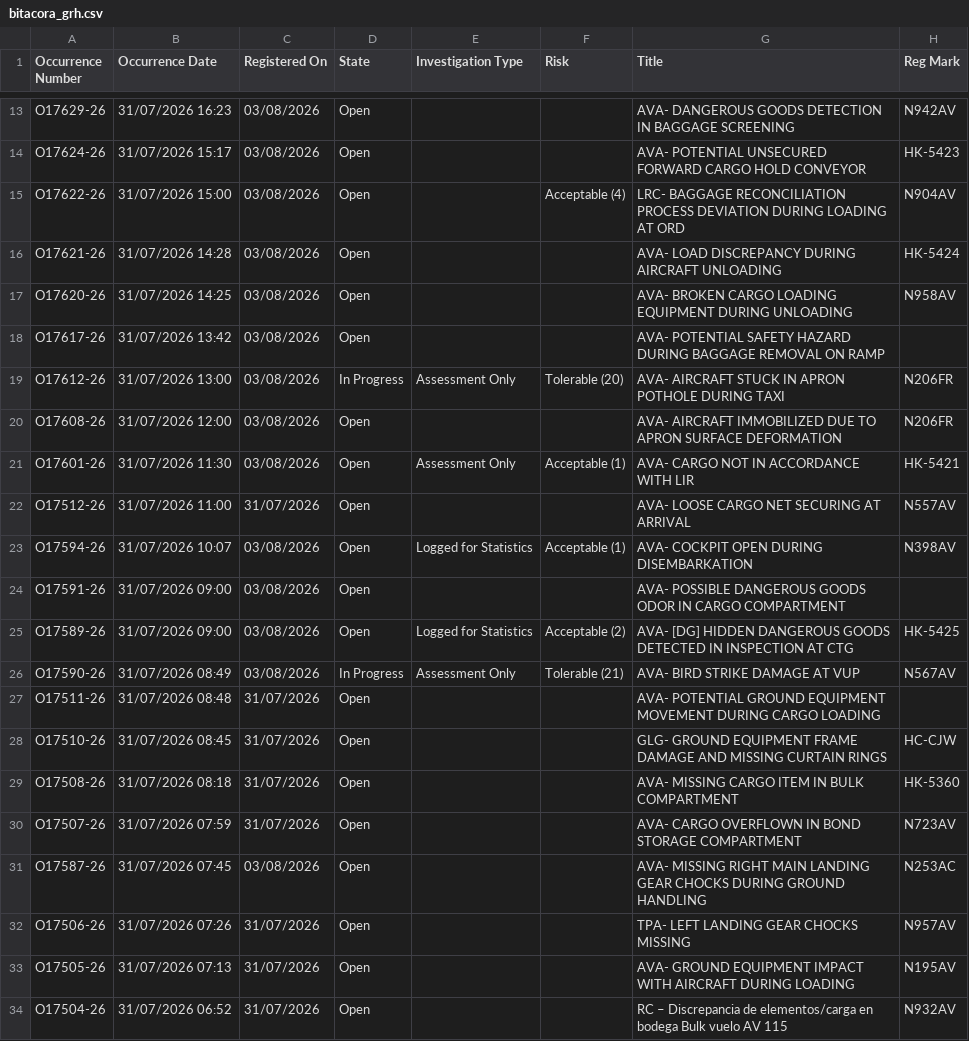
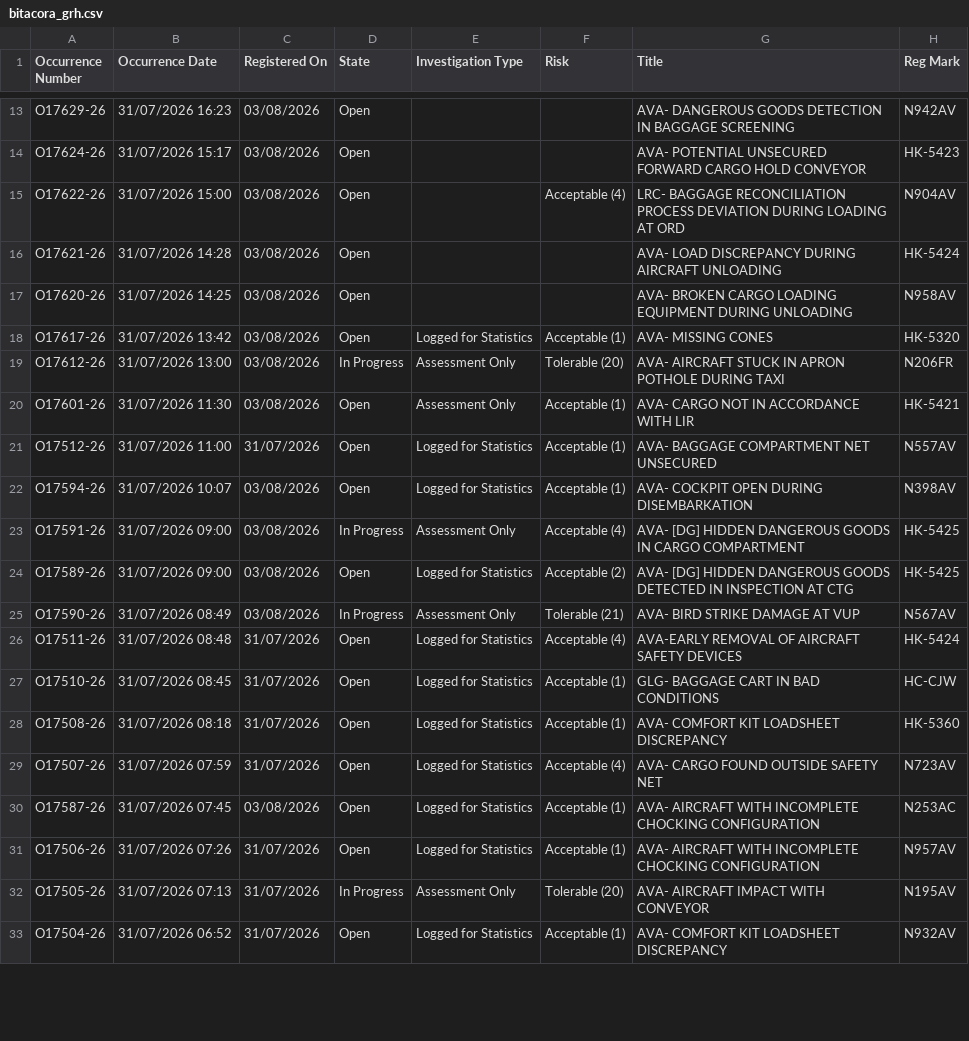
Before and after one commit to luibernip/segops, a CSV file: bitacora_grh.csv, drawn as a sheet; only a part is shown, gaps mark what is left out; the diff covers the shown part only.

```diff
--- a/bitacora_grh.csv
+++ b/bitacora_grh.csv
@@ -17,18 +17,17 @@ O17621-26,31/07/2026 14:28,03/08/2026,Open,,,AVA- LOAD DISCREPANCY DURING AIRCRA
 O17620-26,31/07/2026 14:25,03/08/2026,Open,,,AVA- BROKEN CARGO LOADING EQUIPMENT DURING UNLOADING,N958AV
-O17617-26,31/07/2026 13:42,03/08/2026,Open,,,AVA- POTENTIAL SAFETY HAZARD DURING BAGGAGE REMOVAL ON RAMP,
+O17617-26,31/07/2026 13:42,03/08/2026,Open,Logged for Statistics,Acceptable (1),AVA- MISSING CONES,HK-5320
 O17612-26,31/07/2026 13:00,03/08/2026,In Progress,Assessment Only,Tolerable (20),AVA- AIRCRAFT STUCK IN APRON POTHOLE DURING TAXI,N206FR
-O17608-26,31/07/2026 12:00,03/08/2026,Open,,,AVA- AIRCRAFT IMMOBILIZED DUE TO APRON SURFACE DEFORMATION,N206FR
 O17601-26,31/07/2026 11:30,03/08/2026,Open,Assessment Only,Acceptable (1),AVA- CARGO NOT IN ACCORDANCE WITH LIR,HK-5421
-O17512-26,31/07/2026 11:00,31/07/2026,Open,,,AVA- LOOSE CARGO NET SECURING AT ARRIVAL,N557AV
+O17512-26,31/07/2026 11:00,31/07/2026,Open,Logged for Statistics,Acceptable (1),AVA- BAGGAGE COMPARTMENT NET UNSECURED,N557AV
 O17594-26,31/07/2026 10:07,03/08/2026,Open,Logged for Statistics,Acceptable (1),AVA- COCKPIT OPEN DURING DISEMBARKATION,N398AV
-O17591-26,31/07/2026 09:00,03/08/2026,Open,,,AVA- POSSIBLE DANGEROUS GOODS ODOR IN CARGO COMPARTMENT,
+O17591-26,31/07/2026 09:00,03/08/2026,In Progress,Assessment Only,Acceptable (4),AVA- [DG] HIDDEN DANGEROUS GOODS IN CARGO COMPARTMENT,HK-5425
 O17589-26,31/07/2026 09:00,03/08/2026,Open,Logged for Statistics,Acceptable (2),AVA- [DG] HIDDEN DANGEROUS GOODS DETECTED IN INSPECTION AT CTG,HK-5425
 O17590-26,31/07/2026 08:49,03/08/2026,In Progress,Assessment Only,Tolerable (21),AVA- BIRD STRIKE DAMAGE AT VUP,N567AV
-O17511-26,31/07/2026 08:48,31/07/2026,Open,,,AVA- POTENTIAL GROUND EQUIPMENT MOVEMENT DURING CARGO LOADING,
-O17510-26,31/07/2026 08:45,31/07/2026,Open,,,GLG- GROUND EQUIPMENT FRAME DAMAGE AND MISSING CURTAIN RINGS,HC-CJW
-O17508-26,31/07/2026 08:18,31/07/2026,Open,,,AVA- MISSING CARGO ITEM IN BULK COMPARTMENT,HK-5360
-O17507-26,31/07/2026 07:59,31/07/2026,Open,,,AVA- CARGO OVERFLOWN IN BOND STORAGE COMPARTMENT,N723AV
-O17587-26,31/07/2026 07:45,03/08/2026,Open,,,AVA- MISSING RIGHT MAIN LANDING GEAR CHOCKS DURING GROUND HANDLING,N253AC
-O17506-26,31/07/2026 07:26,31/07/2026,Open,,,TPA- LEFT LANDING GEAR CHOCKS MISSING,N957AV
-O17505-26,31/07/2026 07:13,31/07/2026,Open,,,AVA- GROUND EQUIPMENT IMPACT WITH AIRCRAFT DURING LOADING,N195AV
-O17504-26,31/07/2026 06:52,31/07/2026,Open,,,RC – Discrepancia de elementos/carga en bodega Bulk vuelo AV 115,N932AV
+O17511-26,31/07/2026 08:48,31/07/2026,Open,Logged for Statistics,Acceptable (4),AVA-EARLY REMOVAL OF AIRCRAFT SAFETY DEVICES,HK-5424
+O17510-26,31/07/2026 08:45,31/07/2026,Open,Logged for Statistics,Acceptable (1),GLG- BAGGAGE CART IN BAD CONDITIONS,HC-CJW
+O17508-26,31/07/2026 08:18,31/07/2026,Open,Logged for Statistics,Acceptable (1),AVA- COMFORT KIT LOADSHEET DISCREPANCY,HK-5360
+O17507-26,31/07/2026 07:59,31/07/2026,Open,Logged for Statistics,Acceptable (4),AVA- CARGO FOUND OUTSIDE SAFETY NET,N723AV
+O17587-26,31/07/2026 07:45,03/08/2026,Open,Logged for Statistics,Acceptable (1),AVA- AIRCRAFT WITH INCOMPLETE CHOCKING CONFIGURATION,N253AC
+O17506-26,31/07/2026 07:26,31/07/2026,Open,Logged for Statistics,Acceptable (1),AVA- AIRCRAFT WITH INCOMPLETE CHOCKING CONFIGURATION,N957AV
+O17505-26,31/07/2026 07:13,31/07/2026,In Progress,Assessment Only,Tolerable (20),AVA- AIRCRAFT IMPACT WITH CONVEYOR,N195AV
+O17504-26,31/07/2026 06:52,31/07/2026,Open,Logged for Statistics,Acceptable (1),AVA- COMFORT KIT LOADSHEET DISCREPANCY,N932AV
```
Also changed, not shown: 1 removed row and 55 edited cells elsewhere in this file, bitacora_frm.csv, bitacora_frm_real.csv, 4 other files.
